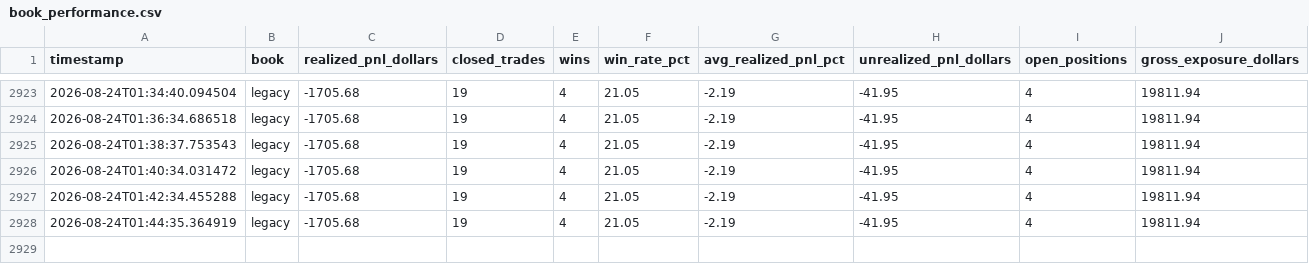
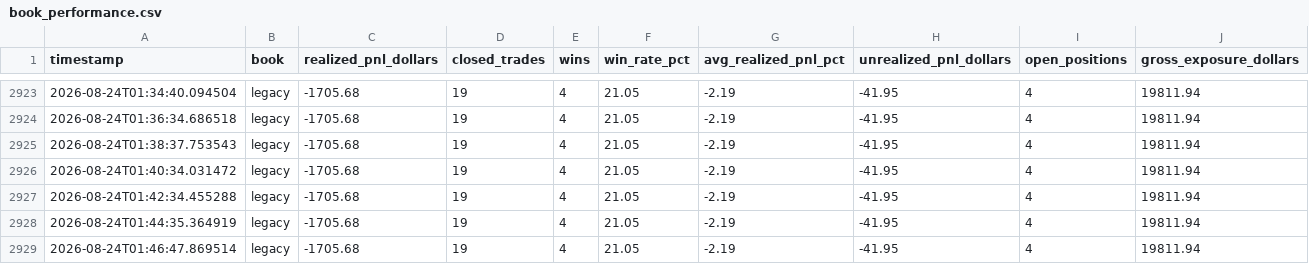
Before and after one commit to shreyask-1/trading-bot, a CSV file: logs/book_performance.csv, drawn as a sheet; only a part is shown, gaps mark what is left out; the diff names each change by its address in the sheet, - before the commit and + after, or states it on an @@ line.

```diff
--- a/logs/book_performance.csv
+++ b/logs/book_performance.csv
+row 2929: 2026-08-24T01:46:47.869514 | legacy | -1705.68 | 19 | 4 | 21.05 | -2.19 | -41.95 | 4 | 19811.94
```
Also changed, not shown: logs/engine_performance.csv, logs/performance.csv, 10 other files.
